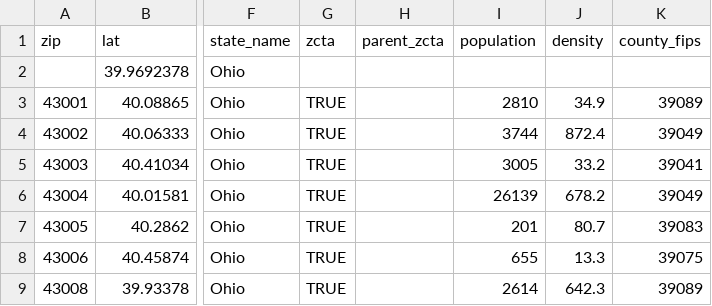
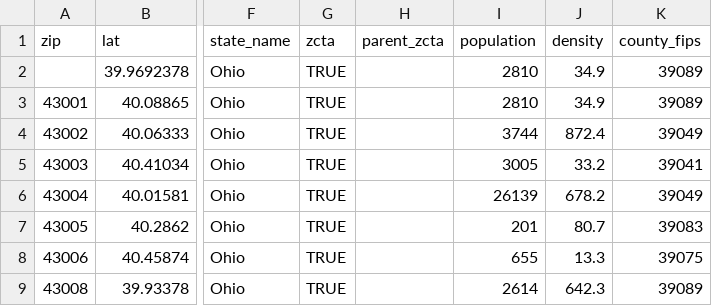
Before and after one commit to yywang118/Coursera-Capstone, a CSV file: OHIO_location.csv, drawn as a sheet; only a part is shown, gaps mark what is left out; the diff names each change by its address in the sheet, - before the commit and + after, or states it on an @@ line.

Commit message:
Update OHIO_location.csv

```diff
--- a/OHIO_location.csv
+++ b/OHIO_location.csv
-G2 (zcta): (empty)
+G2 (zcta): TRUE
-I2 (population): (empty)
+I2 (population): 2810
-J2 (density): (empty)
+J2 (density): 34.9
-K2 (county_fips): (empty)
+K2 (county_fips): 39089
```
